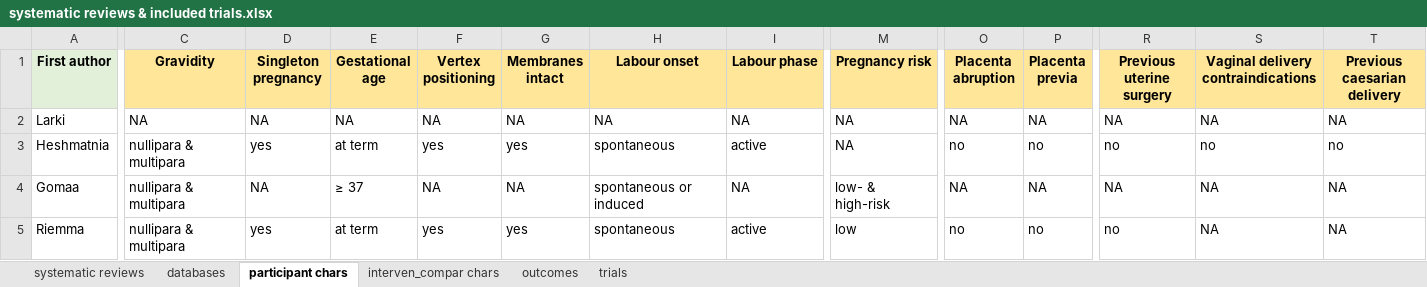
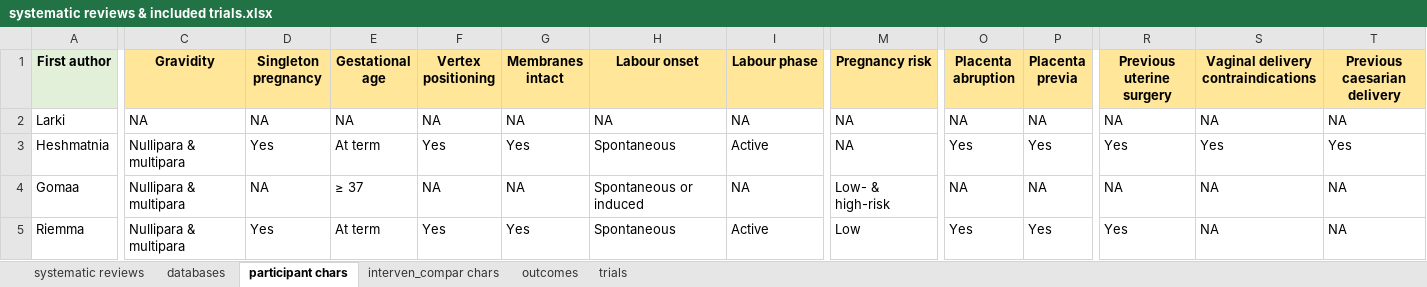
Before and after one commit to LoukiaSpin/Shiny-systematic-reviews-midwifery, an Excel workbook: data/systematic reviews & included trials.xlsx, sheet participant chars, drawn as a sheet; only a part is shown, gaps mark what is left out; values as stored, in another font and other column widths than the file's, no borders; the diff covers the shown part only; the diff names each change by its address in the sheet, - before the commit and + after, or states it on an @@ line.

```diff
--- a/data/systematic reviews & included trials.xlsx (sheet participant chars)
+++ b/data/systematic reviews & included trials.xlsx (sheet participant chars)
-C3:C5 (Gravidity): nullipara & multipara
+C3:C5 (Gravidity): Nullipara & multipara
-D3 (Singleton pregnancy): yes
+D3 (Singleton pregnancy): Yes
-E3 (Gestational age): at term
+E3 (Gestational age): At term
-F3 (Vertex positioning): yes
+F3 (Vertex positioning): Yes
-G3 (Membranes intact): yes
+G3 (Membranes intact): Yes
-H3 (Labour onset): spontaneous
+H3 (Labour onset): Spontaneous
-I3 (Labour phase): active
+I3 (Labour phase): Active
-O3 (Placenta abruption): no
+O3 (Placenta abruption): Yes
-P3 (Placenta previa): no
+P3 (Placenta previa): Yes
-R3 (Previous uterine surgery): no
+R3 (Previous uterine surgery): Yes
-S3: no
+S3: Yes
-T3 (Previous caesarian delivery): no
+T3 (Previous caesarian delivery): Yes
-H4 (Labour onset): spontaneous or induced
+H4 (Labour onset): Spontaneous or induced
-M4 (Pregnancy risk): low- & high-risk
+M4 (Pregnancy risk): Low- & high-risk
-D5 (Singleton pregnancy): yes
+D5 (Singleton pregnancy): Yes
-E5 (Gestational age): at term
+E5 (Gestational age): At term
-F5 (Vertex positioning): yes
+F5 (Vertex positioning): Yes
-G5 (Membranes intact): yes
+G5 (Membranes intact): Yes
-H5 (Labour onset): spontaneous
+H5 (Labour onset): Spontaneous
-I5 (Labour phase): active
+I5 (Labour phase): Active
-M5 (Pregnancy risk): low
+M5 (Pregnancy risk): Low
-O5 (Placenta abruption): no
+O5 (Placenta abruption): Yes
-P5 (Placenta previa): no
+P5 (Placenta previa): Yes
-R5 (Previous uterine surgery): no
+R5 (Previous uterine surgery): Yes
```
Also changed, not shown: 31 edited cells elsewhere in this sheet, sheet interven_compar chars, 3 other files.
